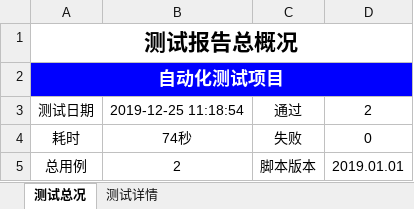
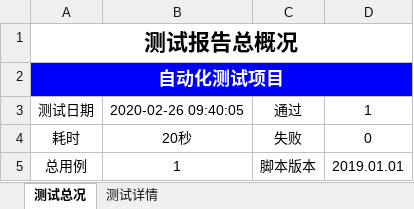
Before and after one commit to testervic/AutoWeb, an Excel workbook: Report/ReportDetail.xlsx, sheet 测试总况, drawn as a sheet; values as stored, in another font and other column widths than the file's, no borders; charts and pictures not drawn; the diff names each change by its address in the sheet, - before the commit and + after, or states it on an @@ line.

```diff
--- a/Report/ReportDetail.xlsx (sheet 测试总况)
+++ b/Report/ReportDetail.xlsx (sheet 测试总况)
-B3: 2019-12-25 11:18:54
+B3: 2020-02-26 09:40:05
-D3: 2
+D3: 1
-B4: 74秒
+B4: 20秒
-B5: 2
+B5: 1
```
Also changed, not shown: sheet 测试详情, charts or pictures, 35 other files.
